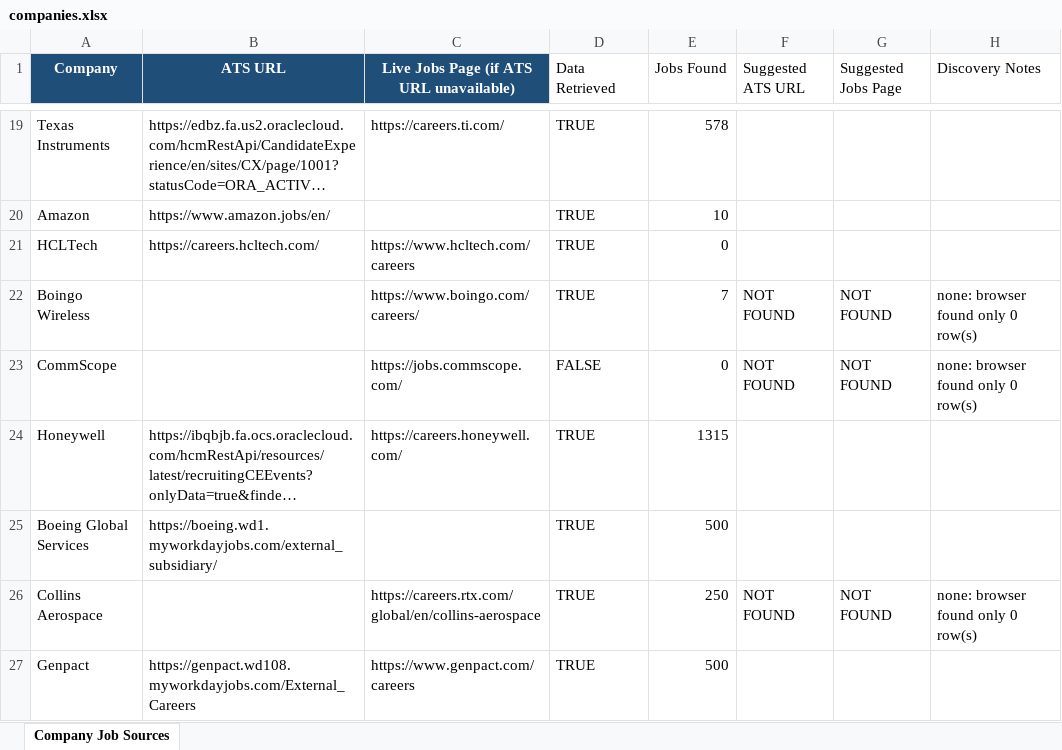
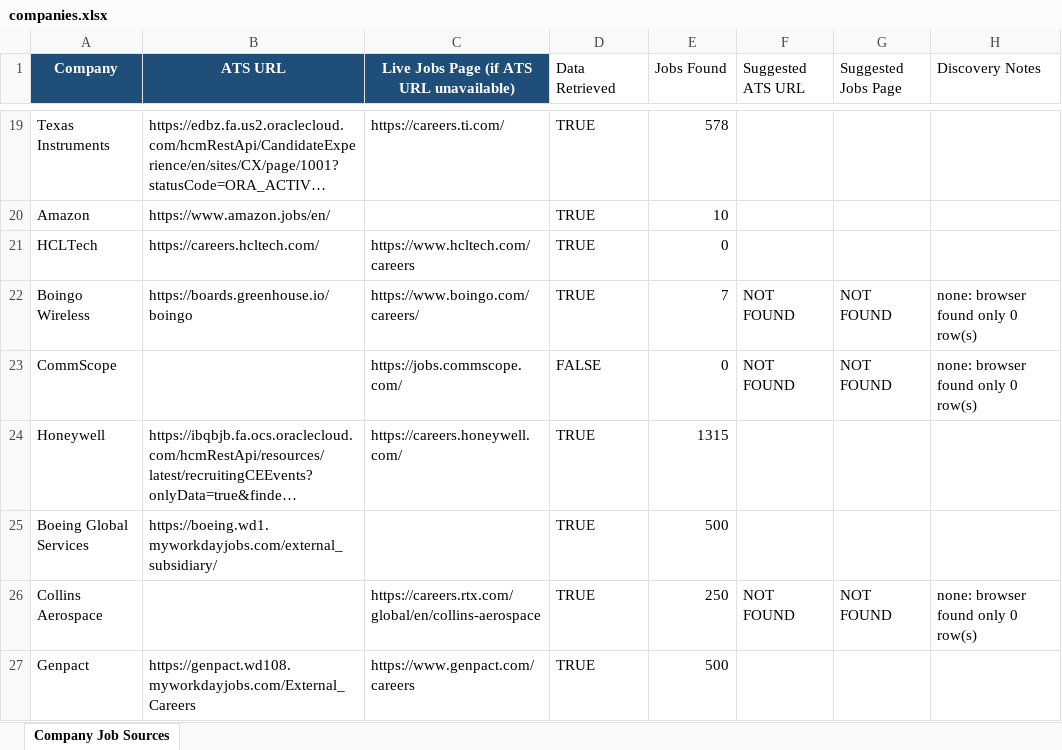
Before and after one commit to bduggirala/Job-scraper, an Excel workbook: config/companies.xlsx, sheet Company Job Sources, drawn as a sheet; only a part is shown, gaps mark what is left out; long unchanged cells end in …; values as stored, in another font and other column widths than the file's, no borders; conditional formats and table styles not drawn; the diff names each change by its address in the sheet, - before the commit and + after, or states it on an @@ line.

```diff
--- a/config/companies.xlsx (sheet Company Job Sources)
+++ b/config/companies.xlsx (sheet Company Job Sources)
-B22 (ATS URL): (empty)
+B22 (ATS URL): https://boards.greenhouse.io/boingo
```
Also changed, not shown: 5 other files.
